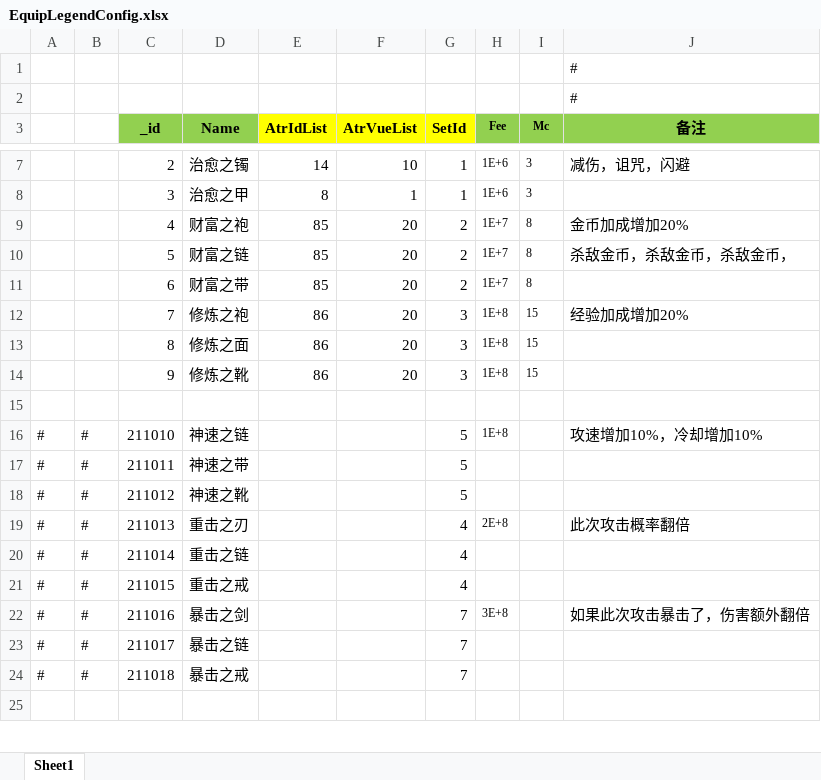
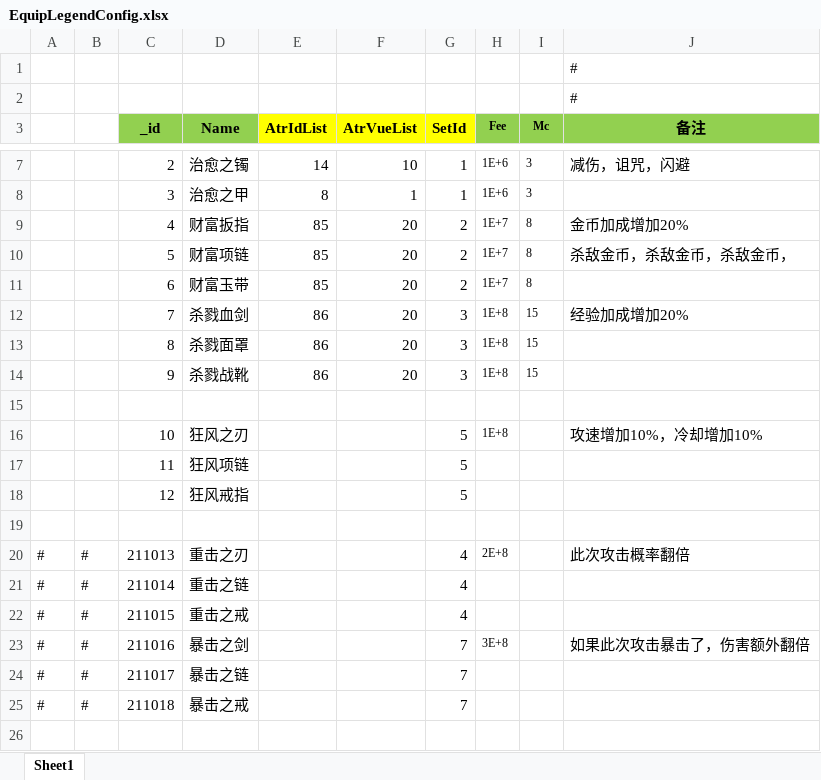
Before and after one commit to wokanjianyang/legend2, an Excel workbook: Excel/EquipLegendConfig.xlsx, sheet Sheet1, drawn as a sheet; only a part is shown, gaps mark what is left out; values as stored, in another font and other column widths than the file's, no borders; removed rows and columns are numbered as before the commit, all else as after; the diff names each change by its address in the sheet, - before the commit and + after, or states it on an @@ line.

```diff
--- a/Excel/EquipLegendConfig.xlsx (sheet Sheet1)
+++ b/Excel/EquipLegendConfig.xlsx (sheet Sheet1)
-D9 (Name): 财富之袍
+D9 (Name): 财富扳指
-D10 (Name): 财富之链
+D10 (Name): 财富项链
-D11 (Name): 财富之带
+D11 (Name): 财富玉带
-D12 (Name): 修炼之袍
+D12 (Name): 杀戮血剑
-D13 (Name): 修炼之面
+D13 (Name): 杀戮面罩
-D14 (Name): 修炼之靴
+D14 (Name): 杀戮战靴
-row 16: # | # | 211010 | 神速之链 |  |  | 5 | 1E+8 |  | 攻速增加10%，冷却增加10%
-row 17: # | # | 211011 | 神速之带 |  |  | 5
+row 16:  |  | 10 | 狂风之刃 |  |  | 5 | 1E+8 |  | 攻速增加10%，冷却增加10%
+row 17:  |  | 11 | 狂风项链 |  |  | 5
+row 18:  |  | 12 | 狂风戒指 |  |  | 5
-row 19: # | # | 211012 | 神速之靴 |  |  | 5
+row 19: (empty)
```
Also changed, not shown: Excel/EquipConfig.xlsx, Excel/SkillTalentConfig.xlsx, 14 other files.
